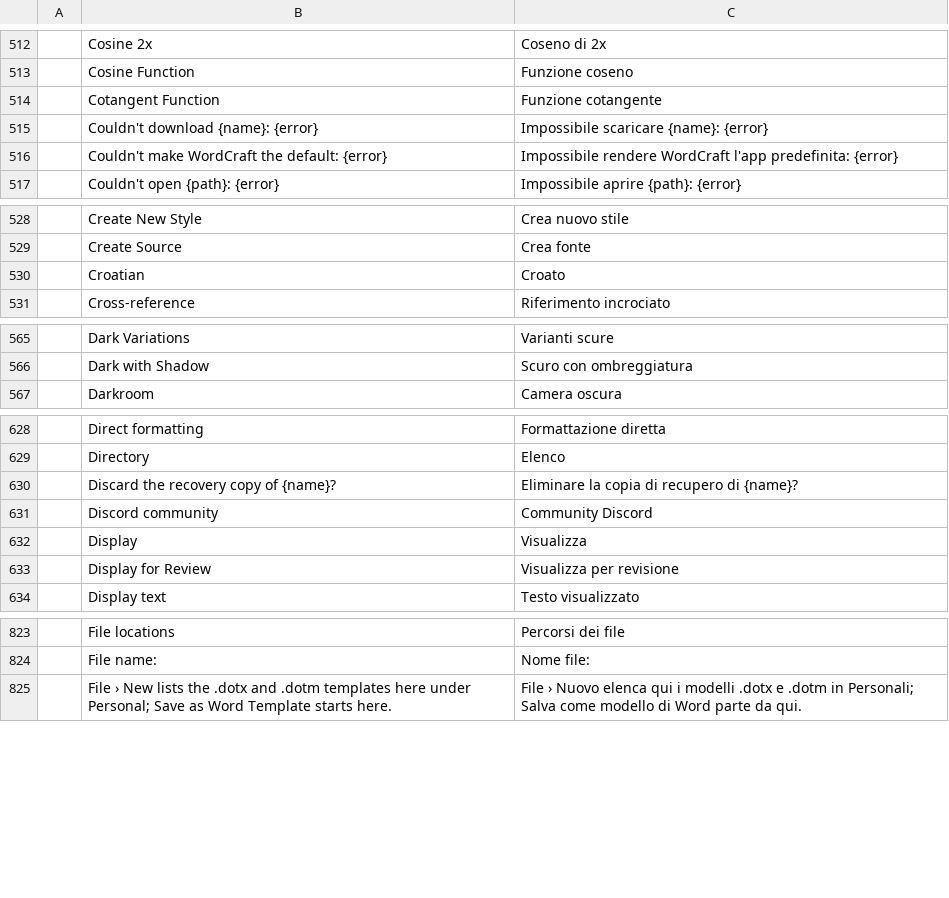
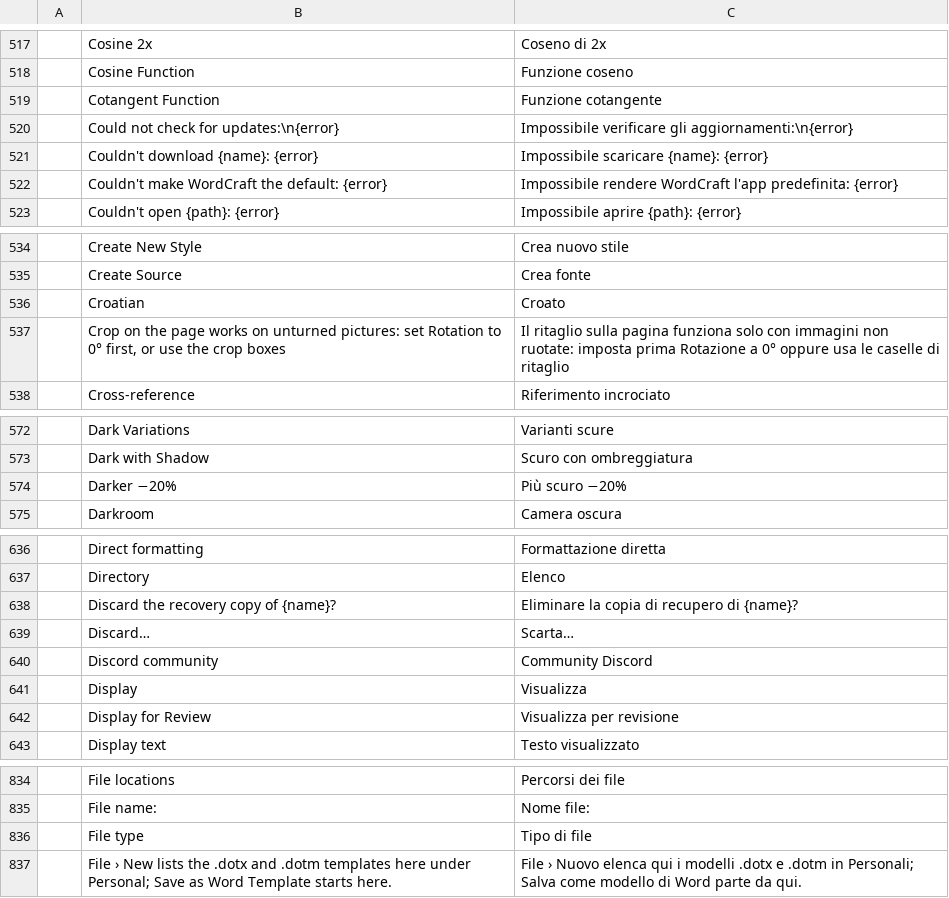
Before and after one commit to fabiodalez-dev/craft-i18n, a TSV file: locales/it/wordcraft.tsv, drawn as a sheet; only a part is shown, gaps mark what is left out; the diff covers the shown part only; the diff names each change by its address in the sheet, - before the commit and + after, or states it on an @@ line.

Commit message:
wordcraft: Italian for 31 more strings on main
Custom document properties, the update check, the pane menu, AutoFormat As You Type options, the file browser, print parity, Reading text size, mail-merge record names and two picture correction presets. Written against wordcraft@4b8b06f.

```diff
--- a/locales/it/wordcraft.tsv
+++ b/locales/it/wordcraft.tsv
+row 520:  | Could not check for updates:\n{error} | Impossibile verificare gli aggiornamenti:\n{error}
+row 537:  | Crop on the page works on unturned pictures: set Rotation to 0° first, or use the crop boxes | Il ritaglio sulla pagina funziona solo con immagini non ruotate: imposta prima Rotazione a 0° oppure usa le caselle di ritaglio
+row 574:  | Darker −20% | Più scuro −20%
+row 639:  | Discard… | Scarta…
+row 836:  | File type | Tipo di file
```
Also changed, not shown: 26 added rows elsewhere in this file, 1 other file.
